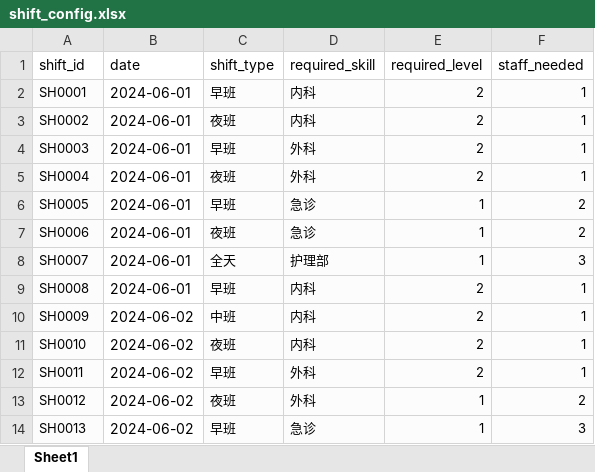
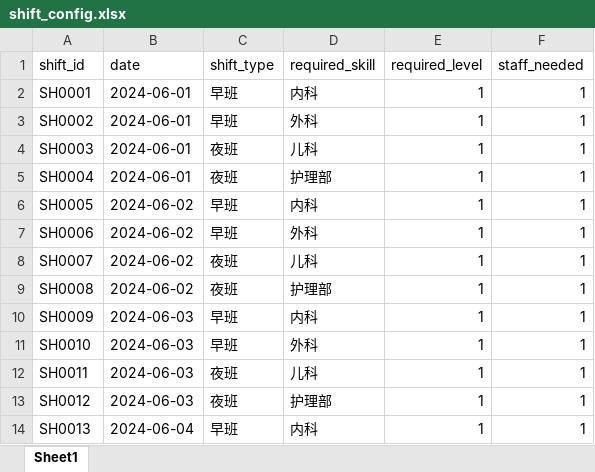
Before and after one commit to Aurora-da/AI-Powered-Hospital-Staff-Scheduler, an Excel workbook: agent/data/shift_config.xlsx, sheet Sheet1, drawn as a sheet; only a part is shown; values as stored, in another font and other column widths than the file's, no borders; the diff covers the shown part only; the diff names each change by its address in the sheet, - before the commit and + after, or states it on an @@ line.

```diff
--- a/agent/data/shift_config.xlsx (sheet Sheet1)
+++ b/agent/data/shift_config.xlsx (sheet Sheet1)
-A2:A14 fill: #FCFCFC
+A2:A14 fill: none, text size: larger
-C2:F14 fill: #FCFCFC
+C2:F14 fill: none, text size: larger
-E2:E5 (required_level): 2
+E2:E5 (required_level): 1
-C3 (shift_type): 夜班
+C3 (shift_type): 早班
-D3 (required_skill): 内科
+D3 (required_skill): 外科
-C4 (shift_type): 早班
+C4 (shift_type): 夜班
-D4 (required_skill): 外科
+D4 (required_skill): 儿科
-D5 (required_skill): 外科
+D5 (required_skill): 护理部
-B6:B9 (date): 2024-06-01
+B6:B9 (date): 2024-06-02
-D6 (required_skill): 急诊
+D6 (required_skill): 内科
-F6:F7 (staff_needed): 2
+F6:F7 (staff_needed): 1
-C7 (shift_type): 夜班
+C7 (shift_type): 早班
-D7 (required_skill): 急诊
+D7 (required_skill): 外科
-C8 (shift_type): 全天
+C8 (shift_type): 夜班
-D8 (required_skill): 护理部
+D8 (required_skill): 儿科
-F8 (staff_needed): 3
+F8 (staff_needed): 1
-C9 (shift_type): 早班
+C9 (shift_type): 夜班
-D9 (required_skill): 内科
+D9 (required_skill): 护理部
-E9:E12 (required_level): 2
+E9:E12 (required_level): 1
-B10:B13 (date): 2024-06-02
+B10:B13 (date): 2024-06-03
-C10 (shift_type): 中班
+C10 (shift_type): 早班
-C11 (shift_type): 夜班
+C11 (shift_type): 早班
-D11 (required_skill): 内科
+D11 (required_skill): 外科
-C12 (shift_type): 早班
+C12 (shift_type): 夜班
-D12 (required_skill): 外科
+D12 (required_skill): 儿科
-D13 (required_skill): 外科
+D13 (required_skill): 护理部
-F13 (staff_needed): 2
+F13 (staff_needed): 1
-B14 (date): 2024-06-02
+B14 (date): 2024-06-04
-D14 (required_skill): 急诊
+D14 (required_skill): 内科
-F14 (staff_needed): 3
+F14 (staff_needed): 1
```
Also changed, not shown: 2 removed rows, 49 edited cells and cell formats elsewhere in this sheet, agent/data/staff_info.xlsx, 1 other file.
